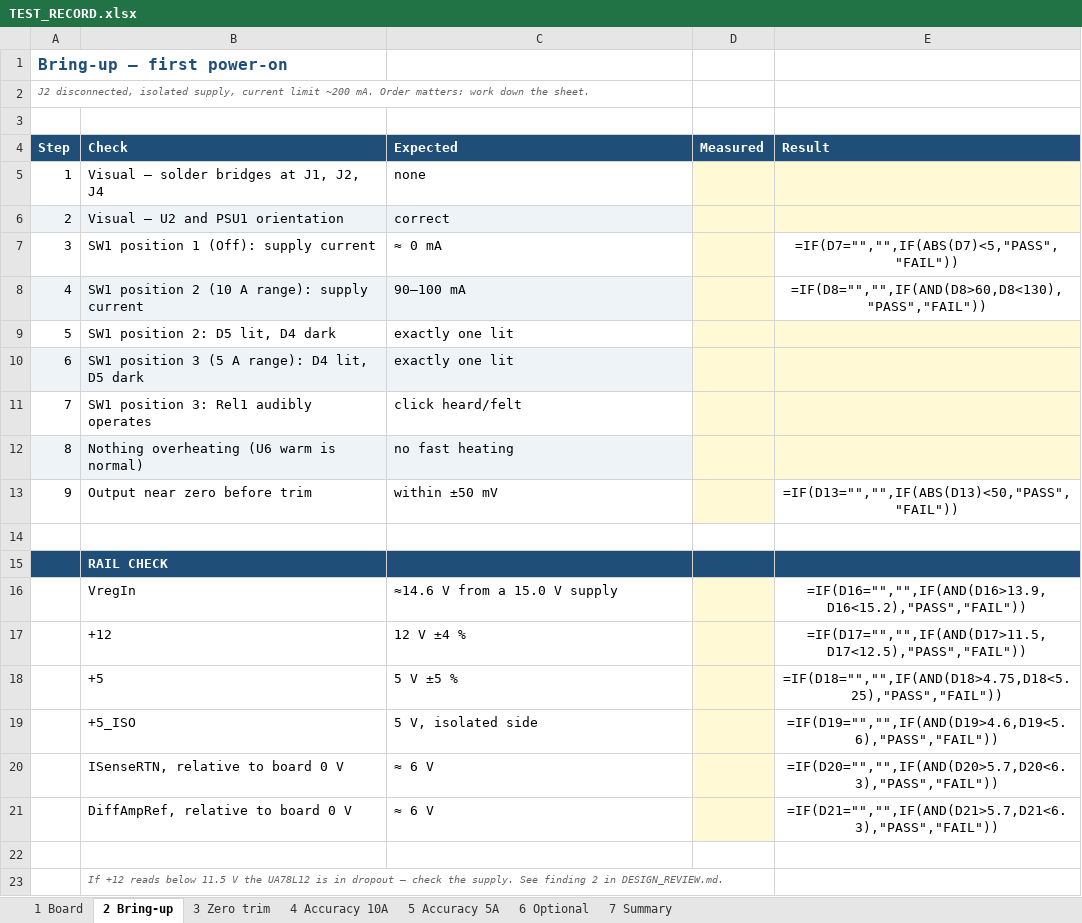
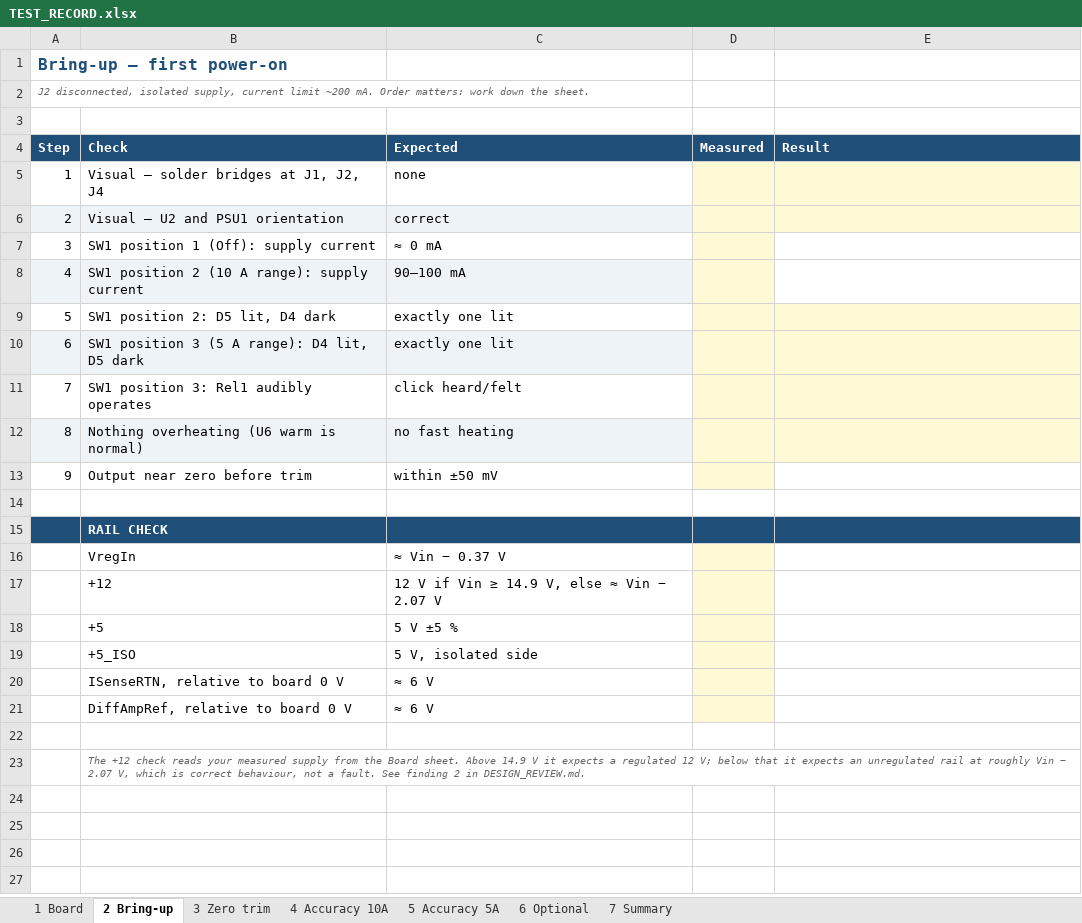
Before and after one commit to MelansonTech/Melanson-Tech-Isolated-Shunt-Amplifier, an Excel workbook: docs/TEST_RECORD.xlsx, sheet 2 Bring-up, drawn as a sheet; values as stored, in another font and other column widths than the file's, no borders; formulas without a stored value are shown as written; the diff names each change by its address in the sheet, - before the commit and + after, or states it on an @@ line.

Commit message:
Input voltage spec is 13-15 V, not 15 V
Picked up from the README edit made on GitHub. It materially changes finding 2:

  Vin     VregIn   +12 rail  6 V ref  swing above ref  5 A range needs 5 V
  13.0 V  12.63 V  10.93 V   5.47 V       5.32 V       OK, 0.32 V margin
  14.0 V  13.63 V  11.93 V   5.97 V       5.82 V       OK
  14.9 V  14.53 V  12.00 V   6.00 V       5.85 V       regulation starts here
  15.0 V  14.63 V  12.00 V   6.00 V       5.85 V       OK

The board works at 13 V. The rail sags to ~10.9 V and the 6 V reference with
it, but DiffAmpRef and ISenseRTN come from identical dividers off that same
rail, so they track and their difference stays nulled; gain is set by resistor
ratios and the Si8921 on the regulated +5 V. Zero and gain both survive an
unregulated rail - the matched-divider architecture paying for itself again.
What degrades is output headroom: 5.32 V of swing at 13 V against the 5.0 V the
5 A range needs at full scale, a 6 % margin.

An earlier draft called this a hard failure at 15 V. Wrong in both directions -
15 V is comfortably inside regulation, and 13 V degrades gracefully.

Two limits close in from opposite sides:

  minimum for a regulated +12   14.87 V   U1 needs 14.5 V + 0.37 V input path
  maximum continuous            15.60 V   Rel1 coil at 130 % of its 12 V rating

So full specified performance lives in a +/-2.4 % window around 15.2 V, and the
ends trade against each other: 13 V is easier on U6 thermals (0.46 W vs 0.58 W)
and the relay coil (108 % vs 125 % of rating), 15 V is the only end that
regulates. Fixing it needs two parts on a future revision - a low-dropout 12 V
regulator for U1, and the relay coil driven from +12 rather than Vin.

Test record now judges +12 against the measured supply rather than a fixed
window, so an unregulated rail at 13 V reads as expected, not as a fault.

```diff
--- a/docs/TEST_RECORD.xlsx (sheet 2 Bring-up)
+++ b/docs/TEST_RECORD.xlsx (sheet 2 Bring-up)
-E7 (Result): =IF(D7="","",IF(ABS(D7)<5,"PASS","FAIL"))
+E7 (Result): (empty)
-E8 (Result): =IF(D8="","",IF(AND(D8>60,D8<130),"PASS","FAIL"))
+E8 (Result): (empty)
-E13 (Result): =IF(D13="","",IF(ABS(D13)<50,"PASS","FAIL"))
+E13 (Result): (empty)
-C16 (Expected): ≈14.6 V from a 15.0 V supply
+C16 (Expected): ≈ Vin − 0.37 V
-E16 (Result): =IF(D16="","",IF(AND(D16>13.9,D16<15.2),"PASS","FAIL"))
+E16 (Result): (empty)
-C17 (Expected): 12 V ±4 %
+C17 (Expected): 12 V if Vin ≥ 14.9 V, else ≈ Vin − 2.07 V
-E17 (Result): =IF(D17="","",IF(AND(D17>11.5,D17<12.5),"PASS","FAIL"))
+E17 (Result): (empty)
-E18 (Result): =IF(D18="","",IF(AND(D18>4.75,D18<5.25),"PASS","FAIL"))
+E18 (Result): (empty)
-E19 (Result): =IF(D19="","",IF(AND(D19>4.6,D19<5.6),"PASS","FAIL"))
+E19 (Result): (empty)
-E20 (Result): =IF(D20="","",IF(AND(D20>5.7,D20<6.3),"PASS","FAIL"))
+E20 (Result): (empty)
-E21 (Result): =IF(D21="","",IF(AND(D21>5.7,D21<6.3),"PASS","FAIL"))
+E21 (Result): (empty)
-B23 (Check): If +12 reads below 11.5 V the UA78L12 is in dropout — check the supply. See finding…
+B23 (Check): The +12 check reads your measured supply from the Board sheet. Above 14.9 V it expects a regulated 12 V; below that it expects an unregulated rail at roughly Vin − 2.07 V, which is correct behaviour, not a fault. See finding…
```
Also changed, not shown: sheet 4 Accuracy 10A, sheet 5 Accuracy 5A, sheet 7 Summary, sheet 3 Zero trim, sheet 1 Board, 4 other files.
